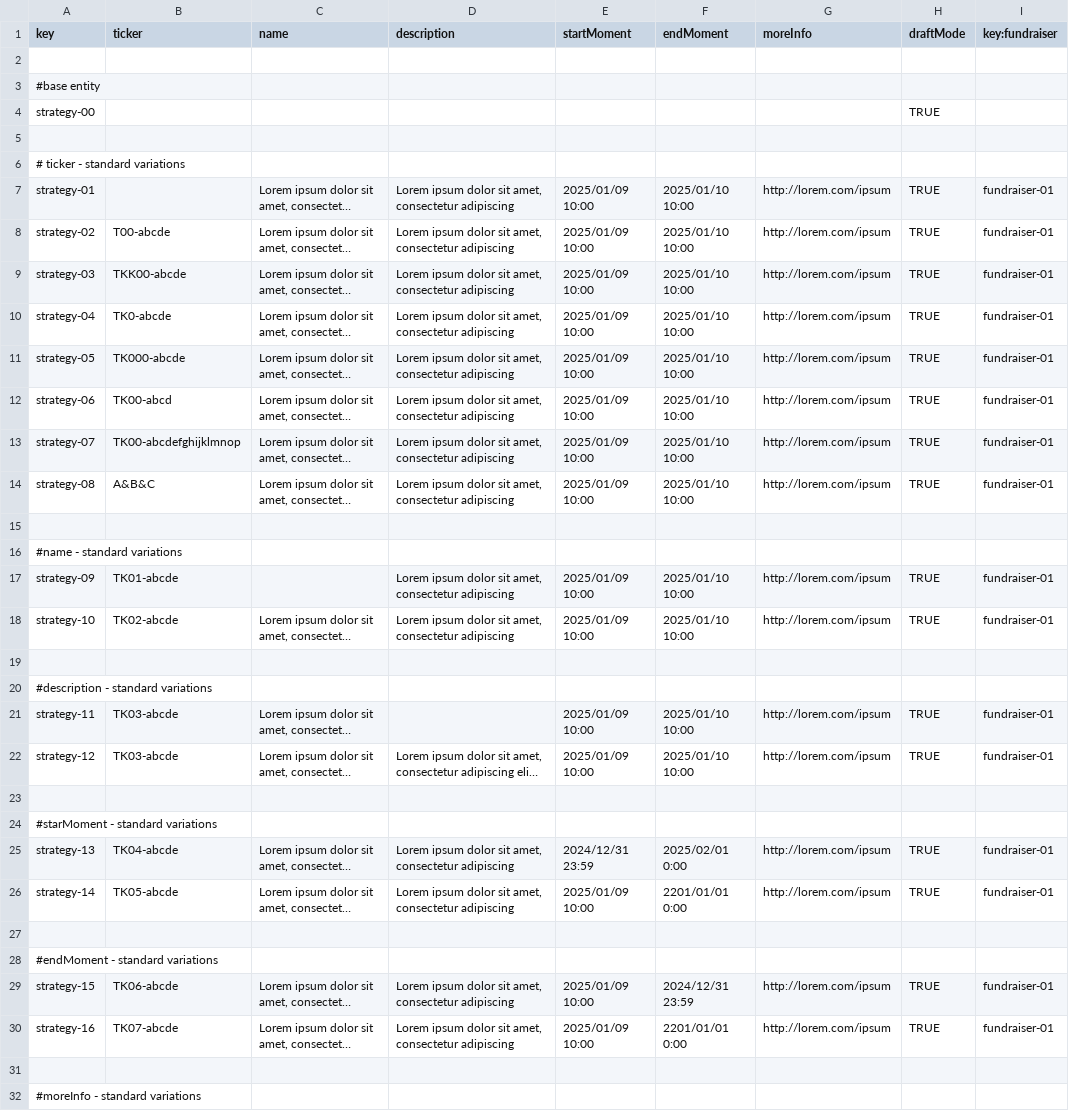
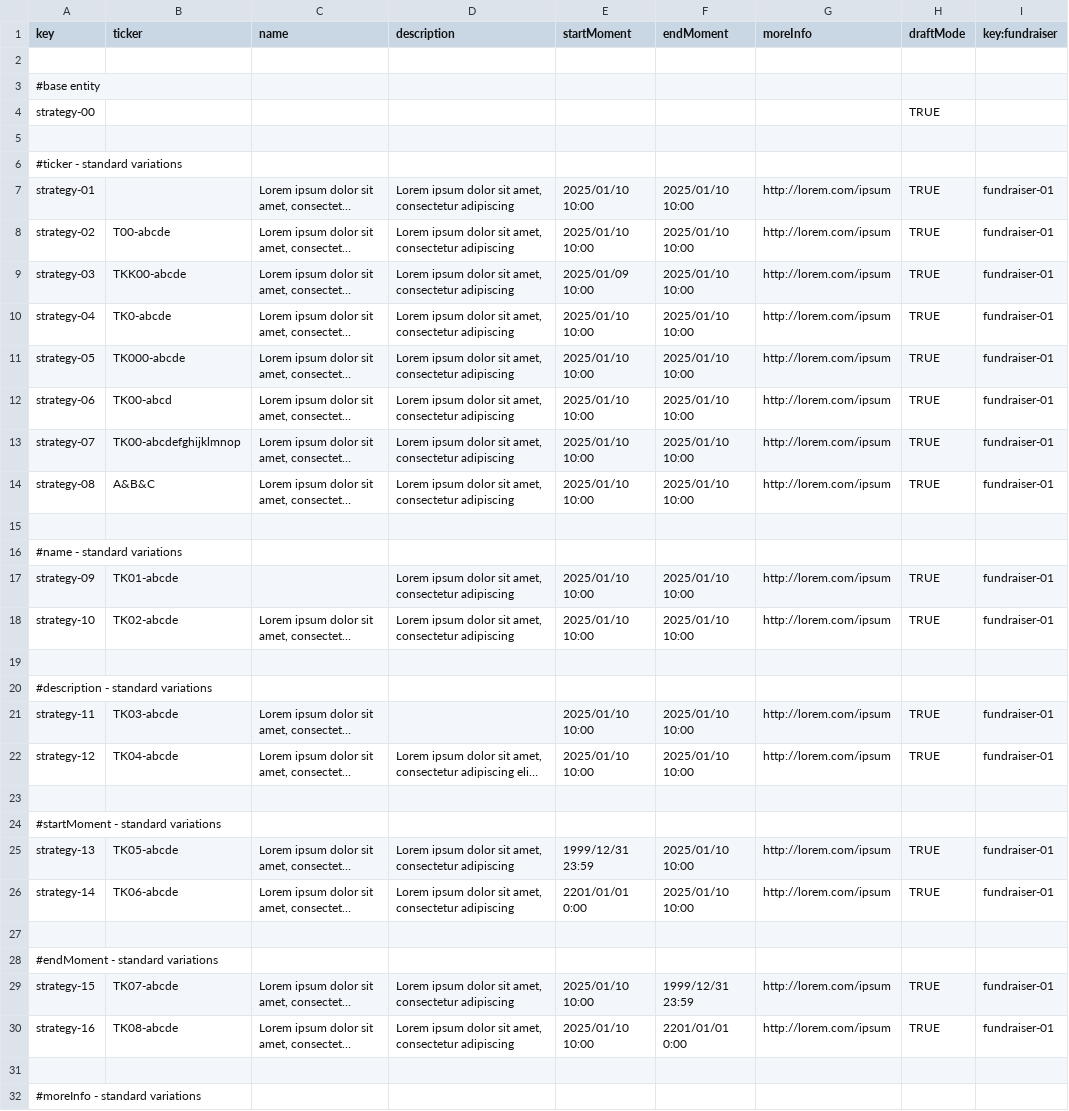
Before and after one commit to ivafrurai/Acme-Starters-C, a CSV file: src/main/resources/WEB-INF/data/errata/batch-01/strategy.csv, drawn as a sheet; only a part is shown; long unchanged cells end in …; the diff covers the shown part only; the diff names each change by its address in the sheet, - before the commit and + after, or states it on an @@ line.

```diff
--- a/src/main/resources/WEB-INF/data/errata/batch-01/strategy.csv
+++ b/src/main/resources/WEB-INF/data/errata/batch-01/strategy.csv
-A6 (key): # ticker - standard variations
+A6 (key): #ticker - standard variations
-E7:E8 (startMoment): 2025/01/09 10:00
+E7:E8 (startMoment): 2025/01/10 10:00
-E10:E14 (startMoment): 2025/01/09 10:00
+E10:E14 (startMoment): 2025/01/10 10:00
-E17:E18 (startMoment): 2025/01/09 10:00
+E17:E18 (startMoment): 2025/01/10 10:00
-E21:E22 (startMoment): 2025/01/09 10:00
+E21:E22 (startMoment): 2025/01/10 10:00
-B22 (ticker): TK03-abcde
+B22 (ticker): TK04-abcde
-A24 (key): #starMoment - standard variations
+A24 (key): #startMoment - standard variations
-B25 (ticker): TK04-abcde
+B25 (ticker): TK05-abcde
-E25 (startMoment): 2024/12/31 23:59
+E25 (startMoment): 1999/12/31 23:59
-F25 (endMoment): 2025/02/01 0:00
+F25 (endMoment): 2025/01/10 10:00
-B26 (ticker): TK05-abcde
+B26 (ticker): TK06-abcde
-E26 (startMoment): 2025/01/09 10:00
+E26 (startMoment): 2201/01/01 0:00
-F26 (endMoment): 2201/01/01 0:00
+F26 (endMoment): 2025/01/10 10:00
-B29 (ticker): TK06-abcde
+B29 (ticker): TK07-abcde
-E29:E30 (startMoment): 2025/01/09 10:00
+E29:E30 (startMoment): 2025/01/10 10:00
-F29 (endMoment): 2024/12/31 23:59
+F29 (endMoment): 1999/12/31 23:59
-B30 (ticker): TK07-abcde
+B30 (ticker): TK08-abcde
```
Also changed, not shown: 5 added rows and 10 edited cells elsewhere in this file, src/main/resources/WEB-INF/data/sample/batch-01/strategy.csv, src/main/resources/WEB-INF/data/sample/batch-01/tactic.csv, 1 other file.
